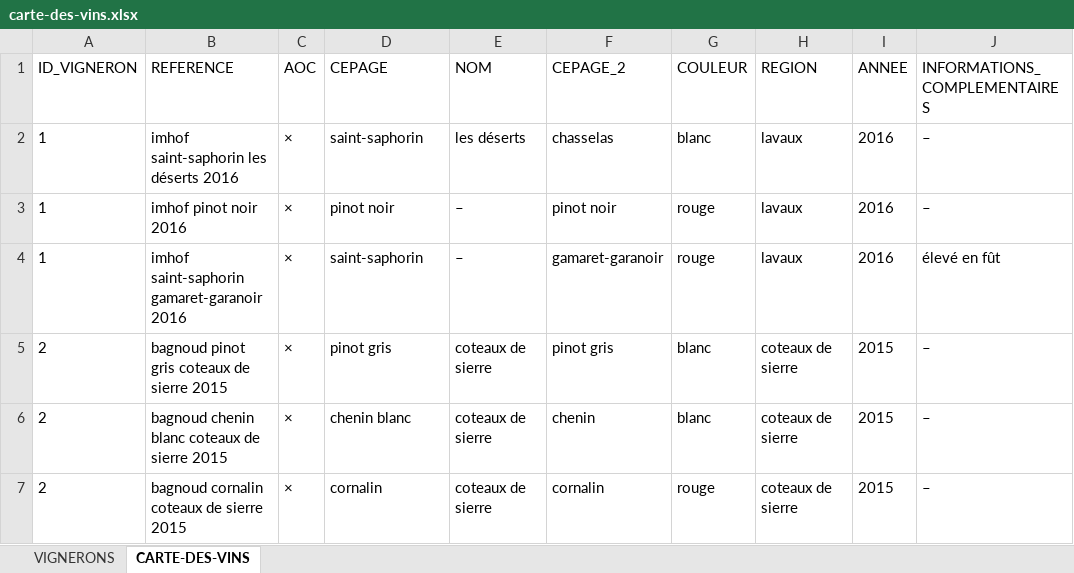
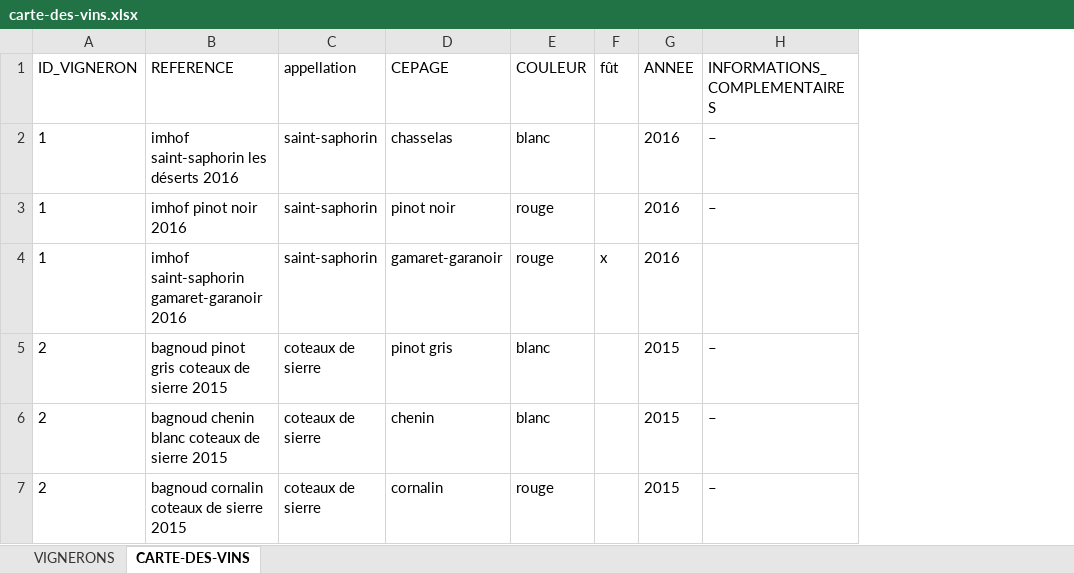
Before and after one commit to deuxfoiscinq/deuxfoiscinq, an Excel workbook: la-cave-de-deuxfoiscinq/carte-des-vins.xlsx, sheet CARTE-DES-VINS, drawn as a sheet; only a part is shown; values as stored, in another font and other column widths than the file's, no borders; table styles not drawn; removed rows and columns are numbered as before the commit, all else as after; the diff names each change by its address in the sheet, - before the commit and + after, or states it on an @@ line.

Commit message:
lacavejc1
modification 1

```diff
--- a/la-cave-de-deuxfoiscinq/carte-des-vins.xlsx (sheet CARTE-DES-VINS)
+++ b/la-cave-de-deuxfoiscinq/carte-des-vins.xlsx (sheet CARTE-DES-VINS)
-column C (AOC), rows 2-7: all ×
+column C (appellation), rows 2-7: saint-saphorin | saint-saphorin | saint-saphorin | coteaux de sierre | coteaux de sierre | coteaux de sierre
-column E (NOM), rows 2-7: les déserts | – | – | coteaux de sierre | coteaux de sierre | coteaux de sierre
-column F (CEPAGE_2), rows 2-7: chasselas | pinot noir | gamaret-garanoir | pinot gris | chenin | cornalin
-column H (REGION), rows 2-7: lavaux | lavaux | lavaux | coteaux de sierre | coteaux de sierre | coteaux de sierre
+column F (fût), row 4: x
-D2 (CEPAGE): saint-saphorin
+D2 (CEPAGE): chasselas
-D4 (CEPAGE): saint-saphorin
+D4 (CEPAGE): gamaret-garanoir
-H4 (INFORMATIONS_COMPLEMENTAIRES): élevé en fût
+H4 (INFORMATIONS_COMPLEMENTAIRES): (empty)
-D6 (CEPAGE): chenin blanc
+D6 (CEPAGE): chenin
```
